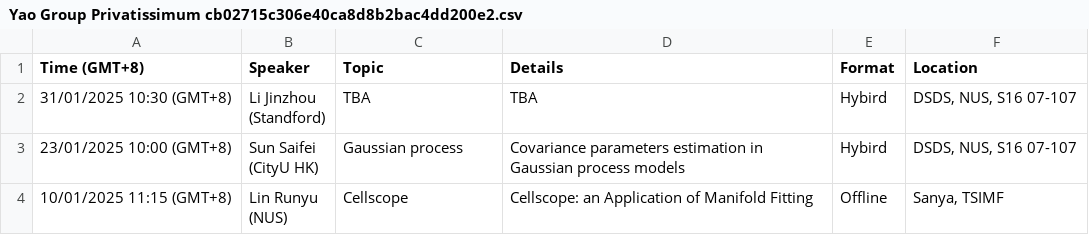
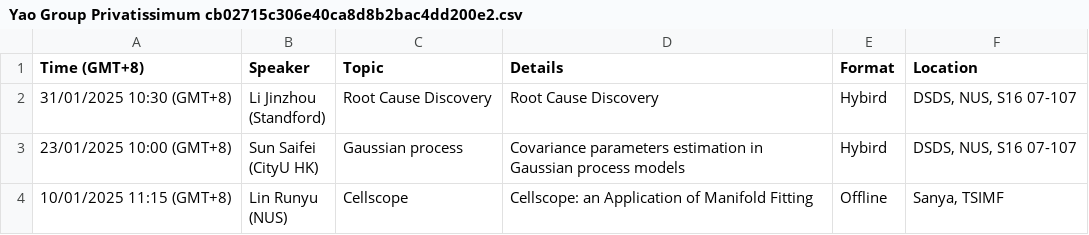
Before and after one commit to zhigang-yao/group-projects, a CSV file: docs/pri/Yao Group Privatissimum cb02715c306e40ca8d8b2bac4dd200e2.csv, drawn as a sheet; only a part is shown.

```diff
--- a/docs/pri/Yao Group Privatissimum cb02715c306e40ca8d8b2bac4dd200e2.csv
+++ b/docs/pri/Yao Group Privatissimum cb02715c306e40ca8d8b2bac4dd200e2.csv
@@ -1,4 +1,4 @@
 Time (GMT+8),Speaker,Topic,Details,Format,Location
-31/01/2025 10:30 (GMT+8),"Li Jinzhou
-(Standford)",TBA,TBA,Hybird,"DSDS, NUS, S16 07-107"
+31/01/2025 10:30 (GMT+8),"Li Jinzhou
+(Standford)",Root Cause Discovery,Root Cause Discovery,Hybird,"DSDS, NUS, S16 07-107"
 23/01/2025 10:00 (GMT+8),"Sun Saifei
```
Also changed, not shown: 2 other files.
